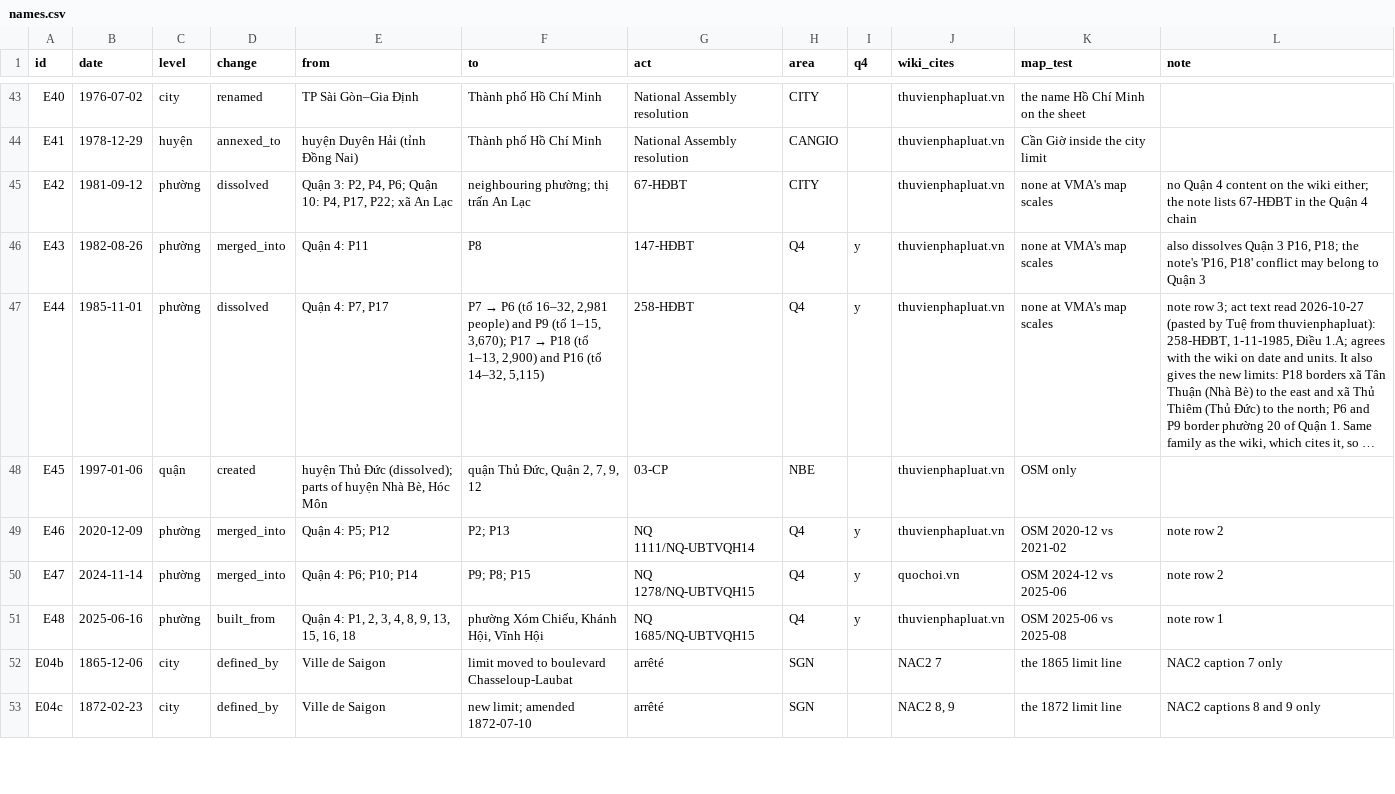
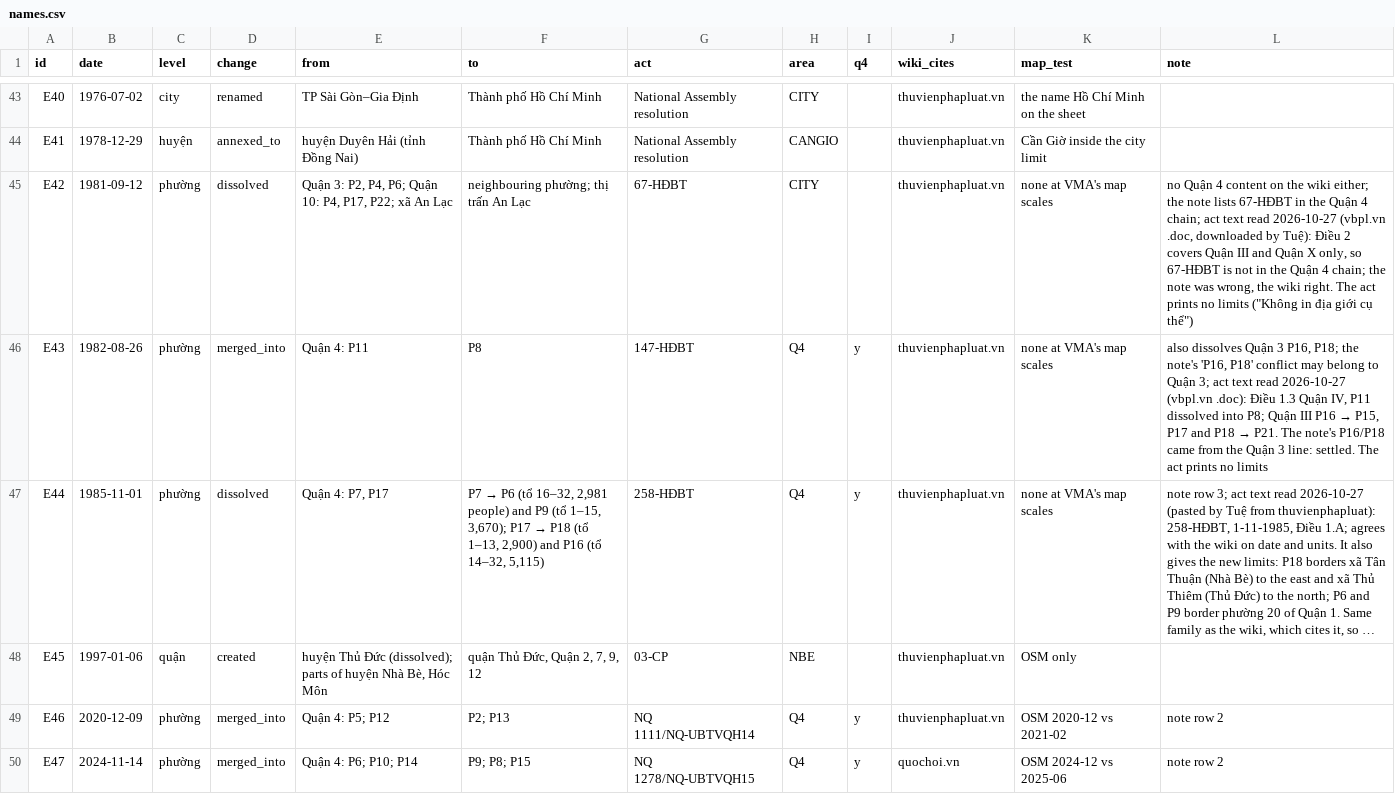
Before and after one commit to lqtue/vietnam-map-archive, a CSV file: work/research/admin-saigon/names.csv, drawn as a sheet; only a part is shown, gaps mark what is left out; the shorter side is filled out with more unchanged rows; long unchanged cells end in …; the diff names each change by its address in the sheet, - before the commit and + after, or states it on an @@ line.

```diff
--- a/work/research/admin-saigon/names.csv
+++ b/work/research/admin-saigon/names.csv
-L45 (note): …Quận 4 chain
+L45 (note): …Quận 4 chain; act text read 2026-10-27 (vbpl.vn .doc, downloaded by Tuệ): Điều 2 covers Quận III and Quận X only, so 67-HĐBT is not in the Quận 4 chain; the note was wrong, the wiki right. The act prints no limits ("Không in địa giới cụ thể")
@@ L46 (note): …to Quận 3 → …to Quận 3; act text read 2026-10-27 (vbpl.vn .doc): Điều 1.3 Quận IV, P11 dissolved into P8; Quận III P16 → P15, P17 and P18 → P21. The note's P16/P18 came from the Quận 3 line: settled. The act prints no limits @@
```
Also changed, not shown: work/research/admin-saigon/sources.csv, 3 other files.
